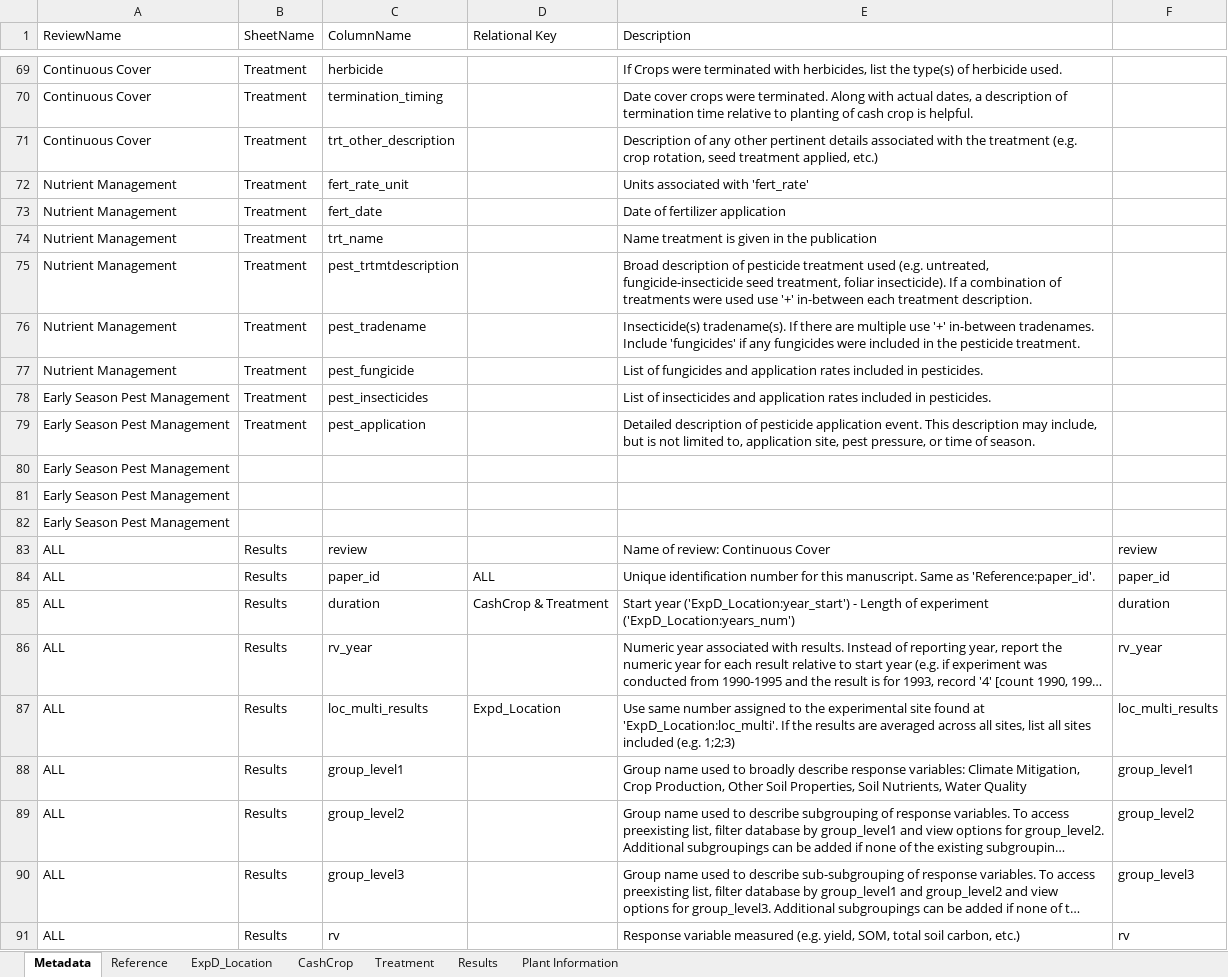
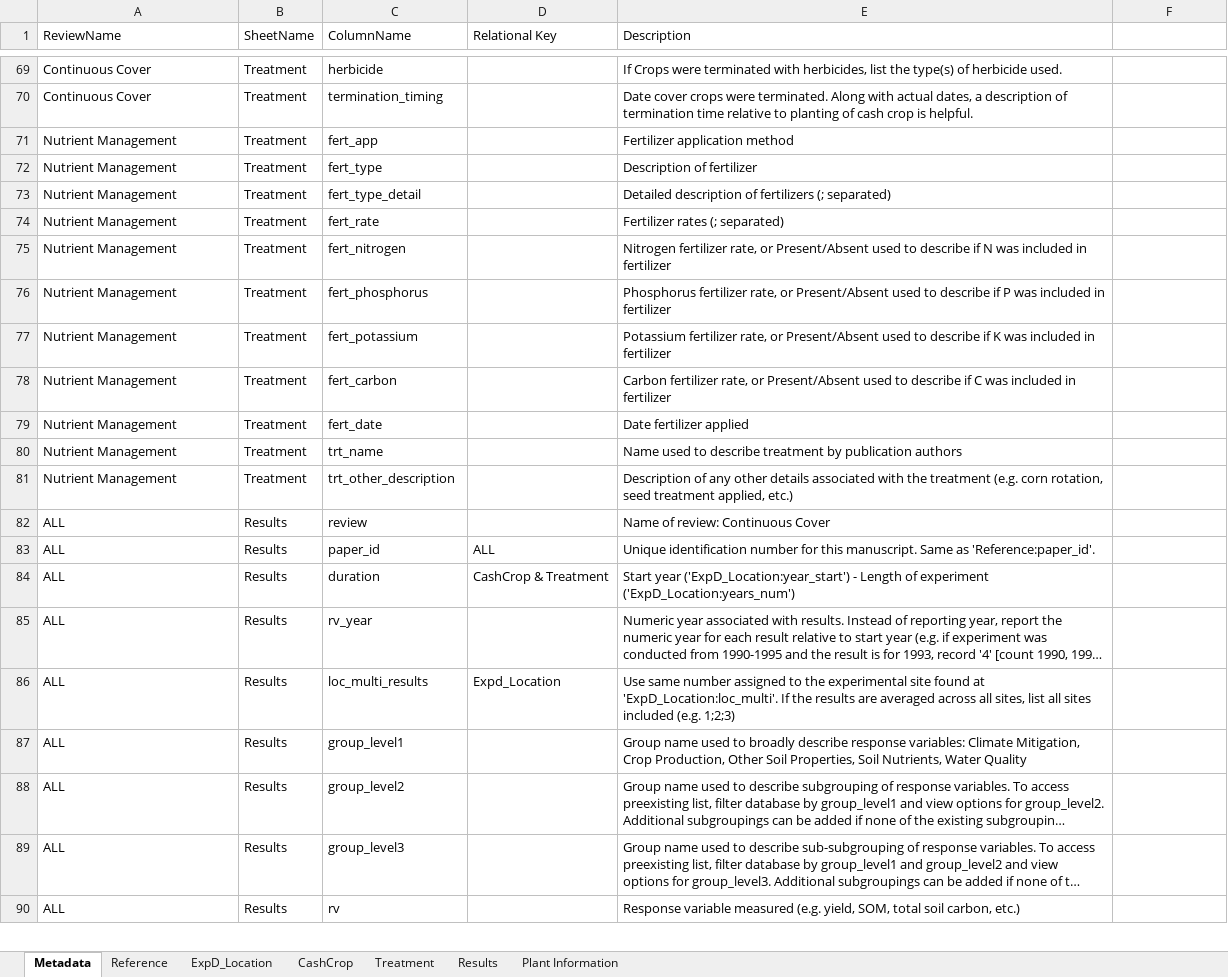
Before and after one commit to swood-ecology/AgEvidence, an Excel workbook: AgEvidence_Kenya/data/ContinuousCover_Kenya_081721.xlsx, sheet Metadata, drawn as a sheet; only a part is shown, gaps mark what is left out; long unchanged cells end in …; values as stored, in another font and other column widths than the file's, no cell formats; removed rows and columns are numbered as before the commit, all else as after; the diff covers the shown part only; the diff names each change by its address in the sheet, - before the commit and + after, or states it on an @@ line.

Commit message:
updated metadata and created KNB files for uploading to repository

```diff
--- a/AgEvidence_Kenya/data/ContinuousCover_Kenya_081721.xlsx (sheet Metadata)
+++ b/AgEvidence_Kenya/data/ContinuousCover_Kenya_081721.xlsx (sheet Metadata)
-row 71: Continuous Cover | Treatment | trt_other_description |  | Description of any other pertinent details associated with the treatment (e.g. crop rotation, seed treatment applied, etc.)
-C71 (ColumnName): fert_rate_unit
+C71 (ColumnName): fert_app
-E71 (Description): Units associated with 'fert_rate'
+E71 (Description): Fertilizer application method
-C72 (ColumnName): fert_date
+C72 (ColumnName): fert_type
-E72 (Description): Date of fertilizer application
+E72 (Description): Description of fertilizer
+row 73: Nutrient Management | Treatment | fert_type_detail |  | Detailed description of fertilizers (; separated)
-C74 (ColumnName): trt_name
+C74 (ColumnName): fert_rate
-E74 (Description): Name treatment is given in the publication
+E74 (Description): Fertilizer rates (; separated)
+row 75: Nutrient Management | Treatment | fert_nitrogen |  | Nitrogen fertilizer rate, or Present/Absent used to describe if N was included in fertilizer
+row 76: Nutrient Management | Treatment | fert_phosphorus |  | Phosphorus fertilizer rate, or Present/Absent used to describe if P was included in fertilizer
-C77 (ColumnName): pest_trtmtdescription
+C77 (ColumnName): fert_potassium
-E77 (Description): Broad description of pesticide treatment used (e.g. untreated, fungicide-insecticide seed treatment, foliar insecticide). If a combination of treatments were used use '+' in-between each treatment description.
+E77 (Description): Potassium fertilizer rate, or Present/Absent used to describe if K was included in fertilizer
+row 78: Nutrient Management | Treatment | fert_carbon |  | Carbon fertilizer rate, or Present/Absent used to describe if C was included in fertilizer
+row 79: Nutrient Management | Treatment | fert_date |  | Date fertilizer applied
-C80 (ColumnName): pest_tradename
+C80 (ColumnName): trt_name
-E80 (Description): Insecticide(s) tradename(s). If there are multiple use '+' in-between tradenames. Include 'fungicides' if any fungicides were included in the pesticide treatment.
+E80 (Description): Name used to describe treatment by publication authors
-C81 (ColumnName): pest_fungicide
+C81 (ColumnName): trt_other_description
-E81 (Description): List of fungicides and application rates included in pesticides.
+E81 (Description): Description of any other details associated with the treatment (e.g. corn rotation, seed treatment applied, etc.)
-row 78: Early Season Pest Management | Treatment | pest_insecticides |  | List of insecticides and application rates included in pesticides.
-row 79: Early Season Pest Management | Treatment | pest_application |  | Detailed description of pesticide application event. This description may include, but is not limited to, application site, pest pressure, or time of season.
-row 80: Early Season Pest Management
-row 81: Early Season Pest Management
-row 82: Early Season Pest Management
-F82: review
+F82: (empty)
-F83: paper_id
+F83: (empty)
-F84: duration
+F84: (empty)
-F85: rv_year
+F85: (empty)
-F86: loc_multi_results
+F86: (empty)
-F87: group_level1
+F87: (empty)
-F88: group_level2
+F88: (empty)
-F89: group_level3
+F89: (empty)
-F90: rv
+F90: (empty)
```
Also changed, not shown: 13 added rows, 1 removed row and 28 edited cells elsewhere in this sheet, cell formats, AgEvidence_Kenya/data/Tillage_Kenya_081721.xlsx, AgEvidence_Kenya/data/normative-effects-Kenya.xlsx, 6 other files.
